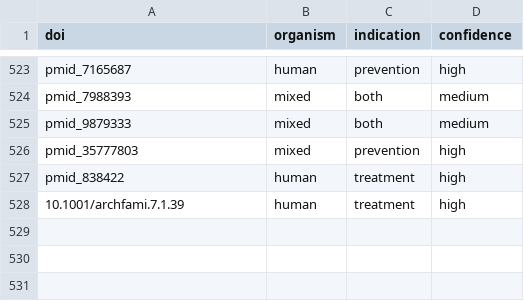
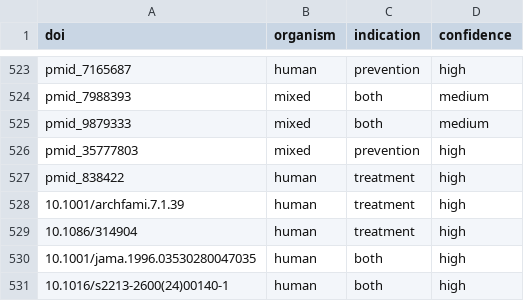
Before and after one commit to delton137/metascience-observatory, a CSV file: data/birds_eye_reviews/antiviral_nasal_sprays/indications.csv, drawn as a sheet; only a part is shown, gaps mark what is left out.

```diff
--- a/data/birds_eye_reviews/antiviral_nasal_sprays/indications.csv
+++ b/data/birds_eye_reviews/antiviral_nasal_sprays/indications.csv
@@ -528 +528,4 @@ pmid_838422,human,treatment,high
 10.1001/archfami.7.1.39,human,treatment,high
+10.1086/314904,human,treatment,high
+10.1001/jama.1996.03530280047035,human,both,high
+10.1016/s2213-2600(24)00140-1,human,both,high
```
Also changed, not shown: data/birds_eye_reviews/antiviral_nasal_sprays/spray_types.csv, data/birds_eye_reviews/antiviral_nasal_sprays/study_designs.csv, 24 other files.
